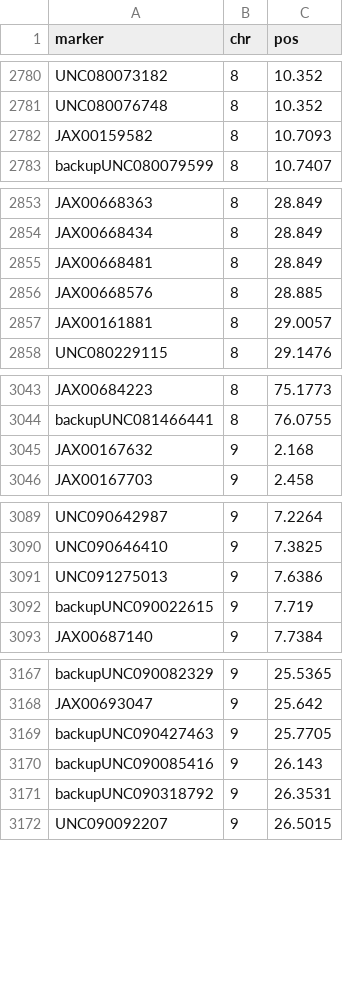
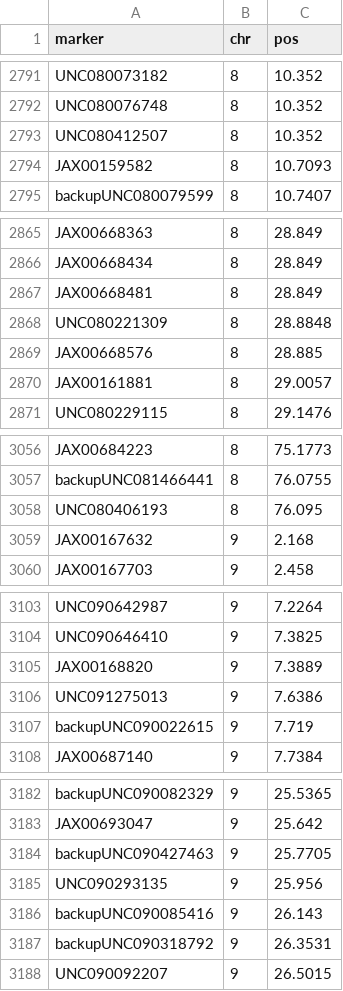
Before and after one commit to rqtl/qtl2data, a CSV file: DO_Recla/recla_gmap.csv, drawn as a sheet; only a part is shown, gaps mark what is left out; the diff covers the shown part only; the diff names each change by its address in the sheet, - before the commit and + after, or states it on an @@ line.

```diff
--- a/DO_Recla/recla_gmap.csv
+++ b/DO_Recla/recla_gmap.csv
+row 2793: UNC080412507 | 8 | 10.352
+row 2868: UNC080221309 | 8 | 28.8848
+row 3058: UNC080406193 | 8 | 76.095
+row 3105: JAX00168820 | 9 | 7.3889
+row 3185: UNC090293135 | 9 | 25.956
```
Also changed, not shown: 19 added rows elsewhere in this file, DO_Recla/recla_foundergeno.csv, DO_Recla/recla_pmap.csv, 4 other files.
